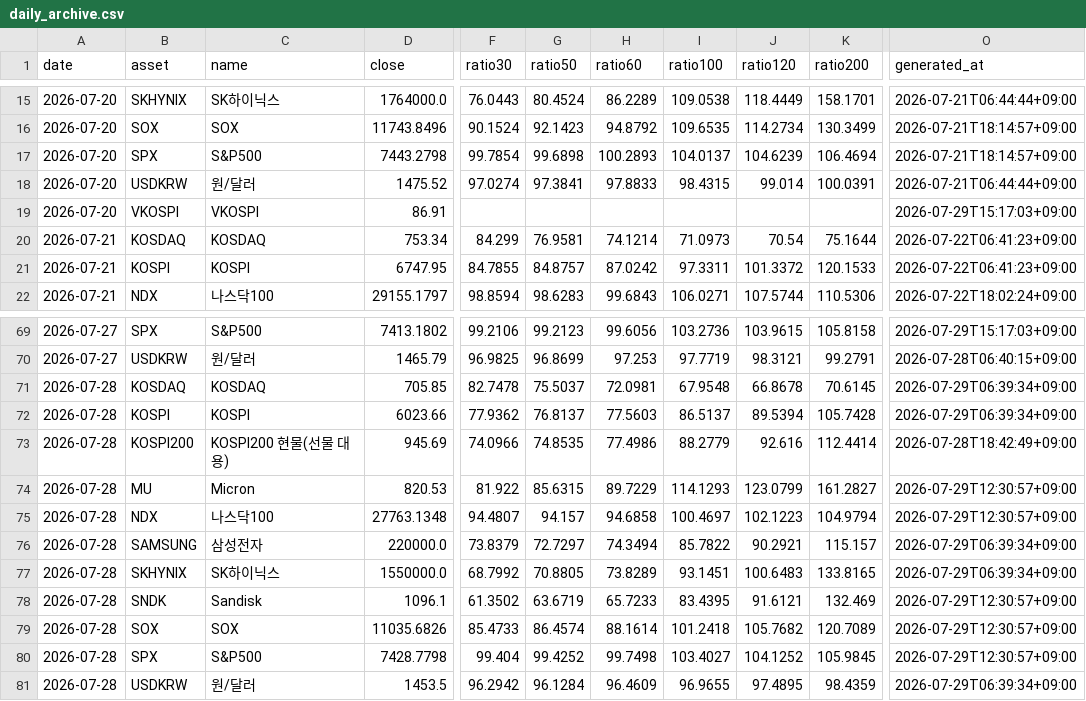
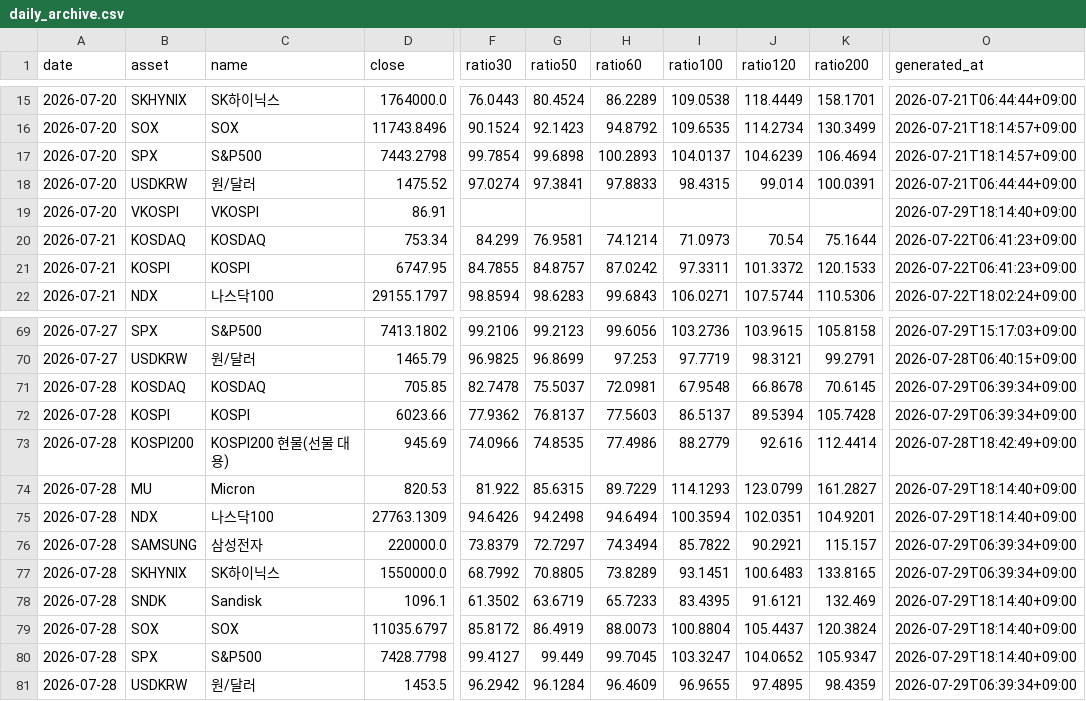
Before and after one commit to JungMin-4287/global-macro-korea-regime-dashboard, a CSV file: docs/data/daily_archive.csv, drawn as a sheet; only a part is shown, gaps mark what is left out; the diff covers the shown part only; the diff names each change by its address in the sheet, - before the commit and + after, or states it on an @@ line.

```diff
--- a/docs/data/daily_archive.csv
+++ b/docs/data/daily_archive.csv
-O19 (generated_at): 2026-07-29T15:17:03+09:00
+O19 (generated_at): 2026-07-29T18:14:40+09:00
-O74:O75 (generated_at): 2026-07-29T12:30:57+09:00
+O74:O75 (generated_at): 2026-07-29T18:14:40+09:00
-D75 (close): 27763.1348
+D75 (close): 27763.1309
-F75 (ratio30): 94.4807
+F75 (ratio30): 94.6426
-G75 (ratio50): 94.157
+G75 (ratio50): 94.2498
-H75 (ratio60): 94.6858
+H75 (ratio60): 94.6494
-I75 (ratio100): 100.4697
+I75 (ratio100): 100.3594
-J75 (ratio120): 102.1223
+J75 (ratio120): 102.0351
-K75 (ratio200): 104.9794
+K75 (ratio200): 104.9201
-O78:O80 (generated_at): 2026-07-29T12:30:57+09:00
+O78:O80 (generated_at): 2026-07-29T18:14:40+09:00
-D79 (close): 11035.6826
+D79 (close): 11035.6797
-F79 (ratio30): 85.4733
+F79 (ratio30): 85.8172
-G79 (ratio50): 86.4574
+G79 (ratio50): 86.4919
-H79 (ratio60): 88.1614
+H79 (ratio60): 88.0073
-I79 (ratio100): 101.2418
+I79 (ratio100): 100.8804
-J79 (ratio120): 105.7682
+J79 (ratio120): 105.4437
-K79 (ratio200): 120.7089
+K79 (ratio200): 120.3824
-F80 (ratio30): 99.404
+F80 (ratio30): 99.4127
-G80 (ratio50): 99.4252
+G80 (ratio50): 99.449
-H80 (ratio60): 99.7498
+H80 (ratio60): 99.7045
-I80 (ratio100): 103.4027
+I80 (ratio100): 103.3247
-J80 (ratio120): 104.1252
+J80 (ratio120): 104.0652
-K80 (ratio200): 105.9845
+K80 (ratio200): 105.9347
```
Also changed, not shown: 66 edited cells elsewhere in this file, docs/data/correction_flow_map.csv, docs/data/foreign_net_buy_history.csv, 4 other files.
